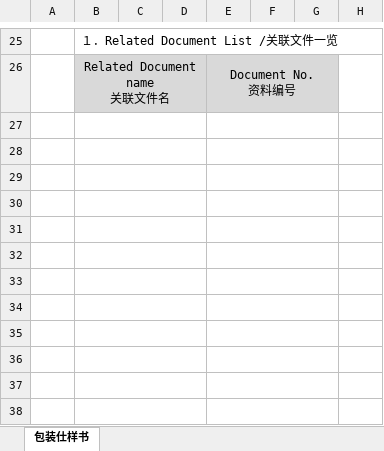
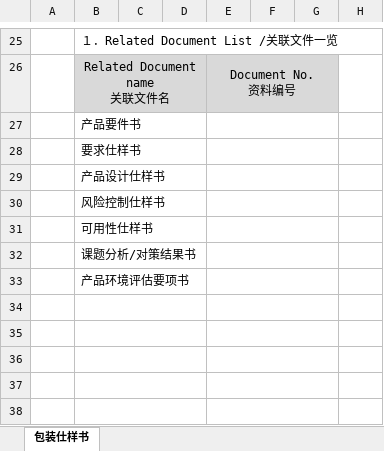
Before and after one commit to Michael-Xing/ohc_account_invoice, an Excel workbook: static/templates/excel/zh/包装设计仕样书.xlsx, sheet 包装仕样书, drawn as a sheet; only a part is shown, gaps mark what is left out; values as stored, in another font and other column widths than the file's, no borders; charts and pictures not drawn; the diff names each change by its address in the sheet, - before the commit and + after, or states it on an @@ line.

```diff
--- a/static/templates/excel/zh/包装设计仕样书.xlsx (sheet 包装仕样书)
+++ b/static/templates/excel/zh/包装设计仕样书.xlsx (sheet 包装仕样书)
-B27: (empty)
+B27: 产品要件书
-B28: (empty)
+B28: 要求仕样书
-B29: (empty)
+B29: 产品设计仕样书
-B30: (empty)
+B30: 风险控制仕样书
-B31: (empty)
+B31: 可用性仕样书
-B32: (empty)
+B32: 课题分析/对策结果书
-B33: (empty)
+B33: 产品环境评估要项书
```
Also changed, not shown: 3 other files.
